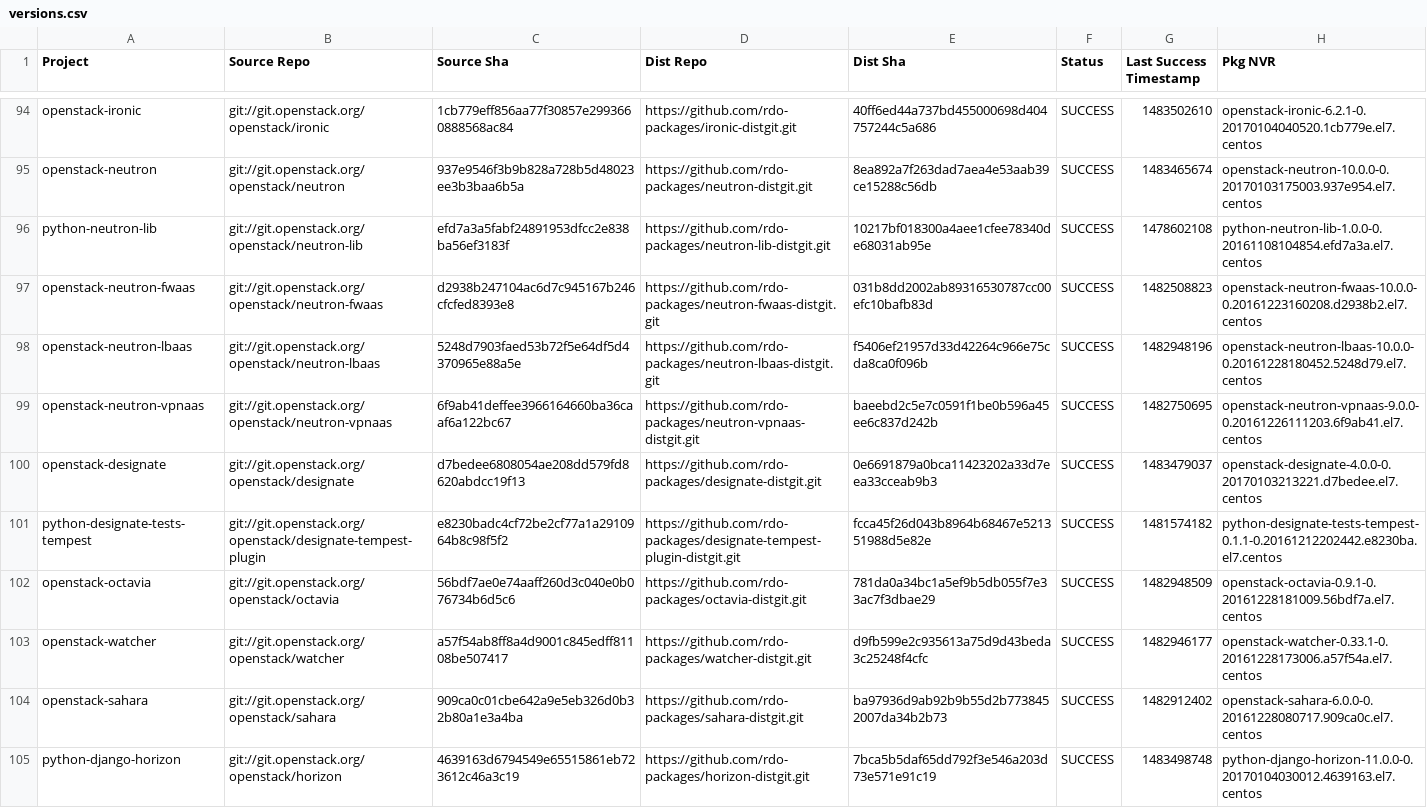
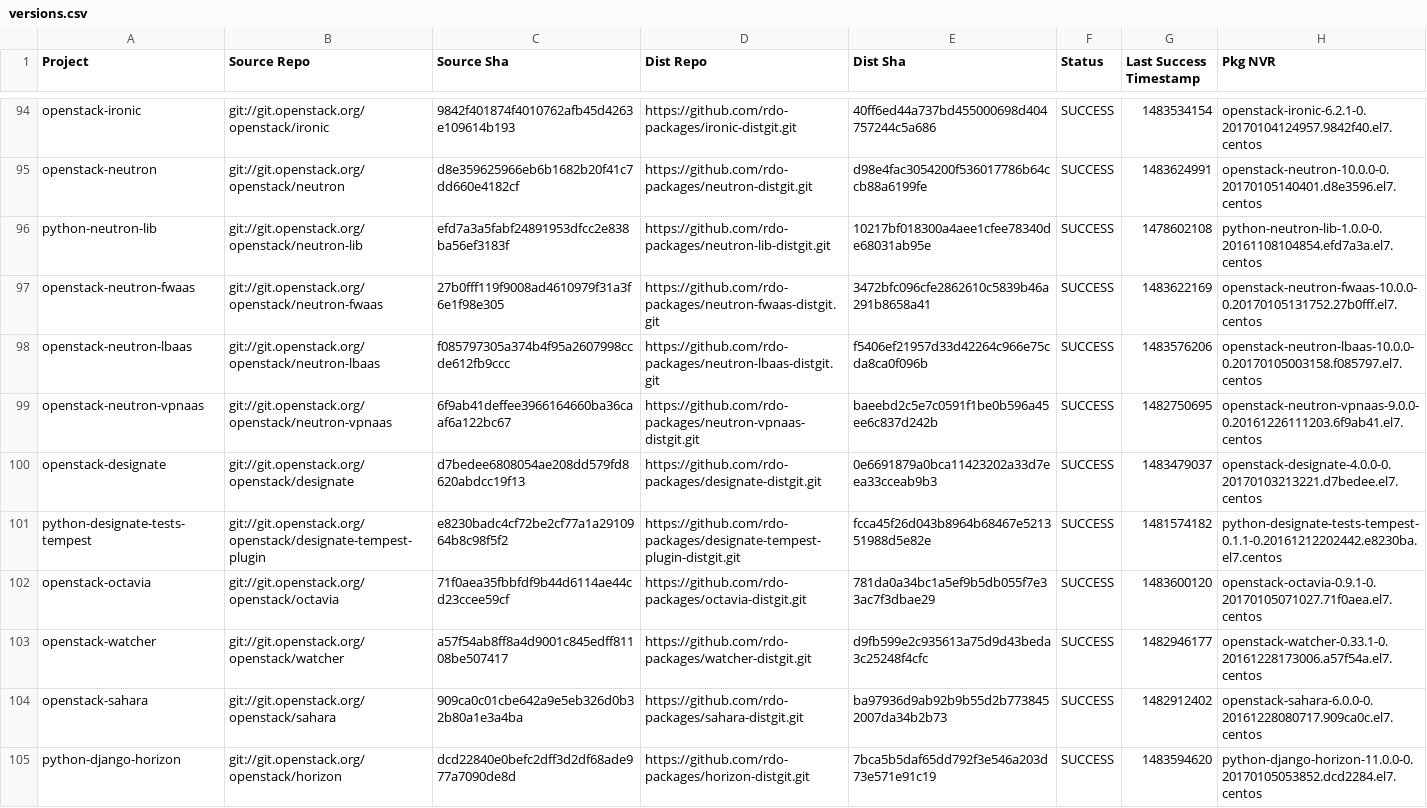
Before and after one commit to yazug/openstack-rdo-trunk-promotions, a CSV file: versions.csv, drawn as a sheet; only a part is shown, gaps mark what is left out; the diff covers the shown part only; the diff names each change by its address in the sheet, - before the commit and + after, or states it on an @@ line.

```diff
--- a/versions.csv
+++ b/versions.csv
-C94 (Source Sha): 1cb779eff856aa77f30857e2993660888568ac84
+C94 (Source Sha): 9842f401874f4010762afb45d4263e109614b193
-G94 (Last Success Timestamp): 1483502610
+G94 (Last Success Timestamp): 1483534154
-H94 (Pkg NVR): openstack-ironic-6.2.1-0.20170104040520.1cb779e.el7.centos
+H94 (Pkg NVR): openstack-ironic-6.2.1-0.20170104124957.9842f40.el7.centos
-C95 (Source Sha): 937e9546f3b9b828a728b5d48023ee3b3baa6b5a
+C95 (Source Sha): d8e359625966eb6b1682b20f41c7dd660e4182cf
-E95 (Dist Sha): 8ea892a7f263dad7aea4e53aab39ce15288c56db
+E95 (Dist Sha): d98e4fac3054200f536017786b64ccb88a6199fe
-G95 (Last Success Timestamp): 1483465674
+G95 (Last Success Timestamp): 1483624991
-H95 (Pkg NVR): openstack-neutron-10.0.0-0.20170103175003.937e954.el7.centos
+H95 (Pkg NVR): openstack-neutron-10.0.0-0.20170105140401.d8e3596.el7.centos
-C97 (Source Sha): d2938b247104ac6d7c945167b246cfcfed8393e8
+C97 (Source Sha): 27b0fff119f9008ad4610979f31a3f6e1f98e305
-E97 (Dist Sha): 031b8dd2002ab89316530787cc00efc10bafb83d
+E97 (Dist Sha): 3472bfc096cfe2862610c5839b46a291b8658a41
-G97 (Last Success Timestamp): 1482508823
+G97 (Last Success Timestamp): 1483622169
-H97 (Pkg NVR): openstack-neutron-fwaas-10.0.0-0.20161223160208.d2938b2.el7.centos
+H97 (Pkg NVR): openstack-neutron-fwaas-10.0.0-0.20170105131752.27b0fff.el7.centos
-C98 (Source Sha): 5248d7903faed53b72f5e64df5d4370965e88a5e
+C98 (Source Sha): f085797305a374b4f95a2607998ccde612fb9ccc
-G98 (Last Success Timestamp): 1482948196
+G98 (Last Success Timestamp): 1483576206
-H98 (Pkg NVR): openstack-neutron-lbaas-10.0.0-0.20161228180452.5248d79.el7.centos
+H98 (Pkg NVR): openstack-neutron-lbaas-10.0.0-0.20170105003158.f085797.el7.centos
-C102 (Source Sha): 56bdf7ae0e74aaff260d3c040e0b076734b6d5c6
+C102 (Source Sha): 71f0aea35fbbfdf9b44d6114ae44cd23ccee59cf
-G102 (Last Success Timestamp): 1482948509
+G102 (Last Success Timestamp): 1483600120
-H102 (Pkg NVR): openstack-octavia-0.9.1-0.20161228181009.56bdf7a.el7.centos
+H102 (Pkg NVR): openstack-octavia-0.9.1-0.20170105071027.71f0aea.el7.centos
-C105 (Source Sha): 4639163d6794549e65515861eb723612c46a3c19
+C105 (Source Sha): dcd22840e0befc2dff3d2df68ade977a7090de8d
-G105 (Last Success Timestamp): 1483498748
+G105 (Last Success Timestamp): 1483594620
-H105 (Pkg NVR): python-django-horizon-11.0.0-0.20170104030012.4639163.el7.centos
+H105 (Pkg NVR): python-django-horizon-11.0.0-0.20170105053852.dcd2284.el7.centos
```
Also changed, not shown: 146 edited cells elsewhere in this file, 1 other file.
